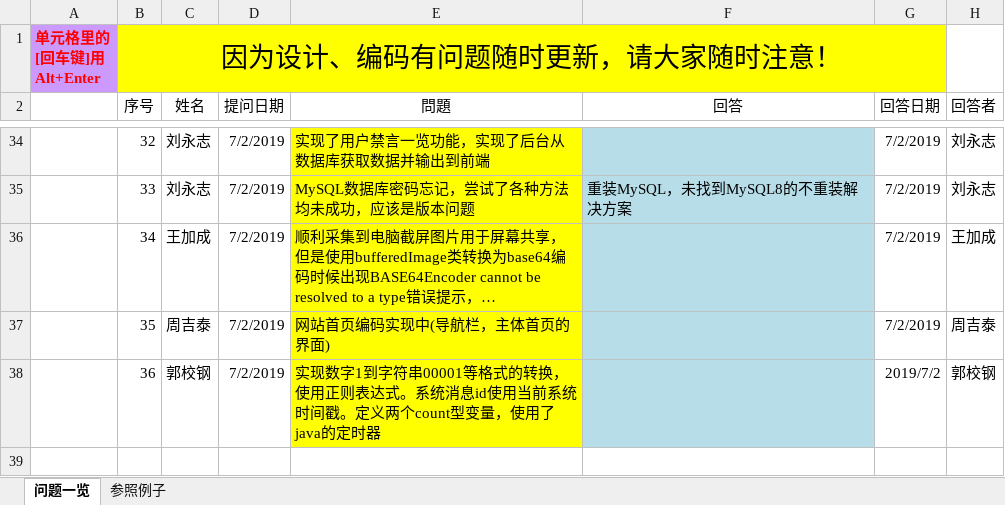
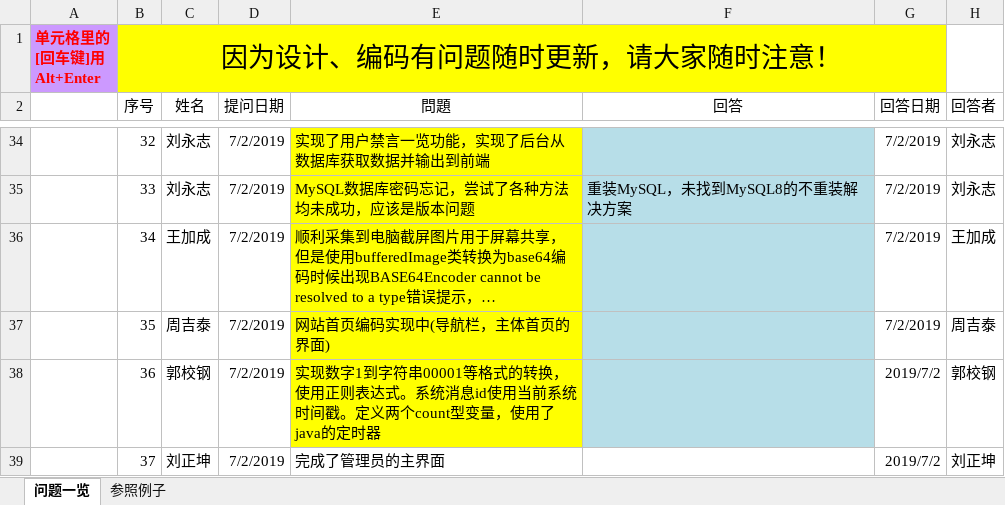
Before and after one commit to elearning-team/elearning, an Excel workbook: 公共/Q&A票(问题回答一览) -2组-王加成.xlsx, sheet 问题一览, drawn as a sheet; only a part is shown, gaps mark what is left out; long unchanged cells end in …; values as stored, in another font and other column widths than the file's, no borders; the diff names each change by its address in the sheet, - before the commit and + after, or states it on an @@ line.

```diff
--- a/公共/Q&A票(问题回答一览) -2组-王加成.xlsx (sheet 问题一览)
+++ b/公共/Q&A票(问题回答一览) -2组-王加成.xlsx (sheet 问题一览)
+row 39:  | 37 | 刘正坤 | 7/2/2019 | 完成了管理员的主界面 |  | 2019/7/2 | 刘正坤
```
Also changed, not shown: 1 other file.
